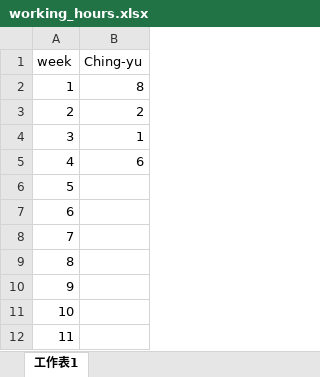
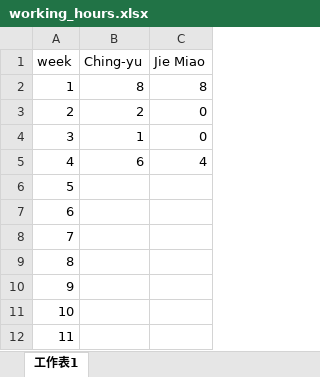
Before and after one commit to chingyu-lin/shudi-image-evaluation, an Excel workbook: working_hours.xlsx, sheet 工作表1, drawn as a sheet; only a part is shown; values as stored, in another font and other column widths than the file's, no borders; the diff names each change by its address in the sheet, - before the commit and + after, or states it on an @@ line.

Commit message:
Update working_hours.xlsx

```diff
--- a/working_hours.xlsx (sheet 工作表1)
+++ b/working_hours.xlsx (sheet 工作表1)
+column C (Jie Miao), rows 2-5: 8 | 0 | 0 | 4
```
